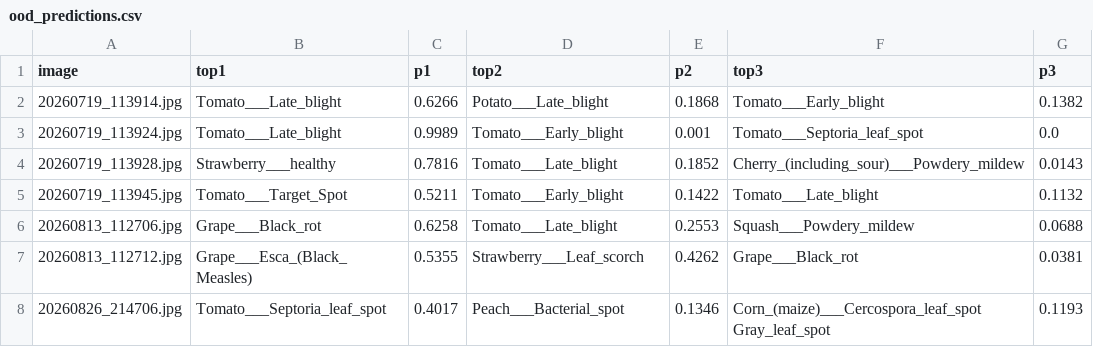
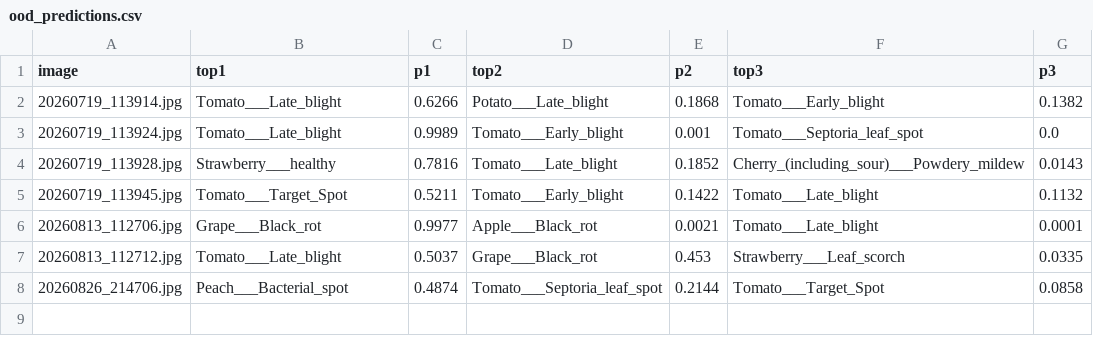
Before and after one commit to RencyPio/Crop-Detector, a CSV file: reports/ood_predictions.csv, drawn as a sheet.

```diff
--- a/reports/ood_predictions.csv
+++ b/reports/ood_predictions.csv
@@ -5,4 +5,4 @@ image,top1,p1,top2,p2,top3,p3
 20260719_113945.jpg,Tomato___Target_Spot,0.5211,Tomato___Early_blight,0.1422,Tomato___Late_blight,0.1132
-20260813_112706.jpg,Grape___Black_rot,0.6258,Tomato___Late_blight,0.2553,Squash___Powdery_mildew,0.0688
-20260813_112712.jpg,Grape___Esca_(Black_Measles),0.5355,Strawberry___Leaf_scorch,0.4262,Grape___Black_rot,0.0381
-20260826_214706.jpg,Tomato___Septoria_leaf_spot,0.4017,Peach___Bacterial_spot,0.1346,Corn_(maize)___Cercospora_leaf_spot Gray_leaf_spot,0.1193
+20260813_112706.jpg,Grape___Black_rot,0.9977,Apple___Black_rot,0.0021,Tomato___Late_blight,0.0001
+20260813_112712.jpg,Tomato___Late_blight,0.5037,Grape___Black_rot,0.453,Strawberry___Leaf_scorch,0.0335
+20260826_214706.jpg,Peach___Bacterial_spot,0.4874,Tomato___Septoria_leaf_spot,0.2144,Tomato___Target_Spot,0.0858
```
Also changed, not shown: reports/agent_scenarios.csv, 8 other files.
